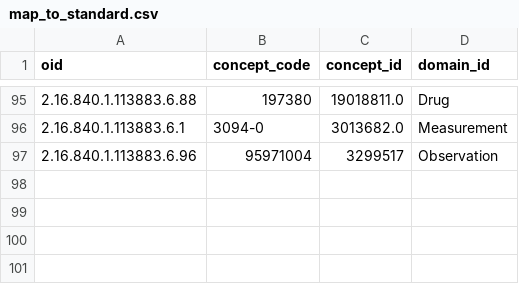
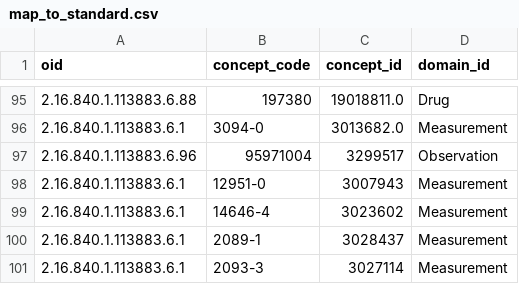
Before and after one commit to cladteam/CCDA-tools, a CSV file: map_to_standard.csv, drawn as a sheet; only a part is shown, gaps mark what is left out.

Commit message:
add some LOINC measurements

```diff
--- a/map_to_standard.csv
+++ b/map_to_standard.csv
@@ -97 +97,5 @@ oid,concept_code,concept_id,domain_id
 2.16.840.1.113883.6.96,95971004,3299517,Observation
+2.16.840.1.113883.6.1,12951-0,3007943,Measurement
+2.16.840.1.113883.6.1,14646-4,3023602,Measurement
+2.16.840.1.113883.6.1,2089-1,3028437,Measurement
+2.16.840.1.113883.6.1,2093-3,3027114,Measurement
```
